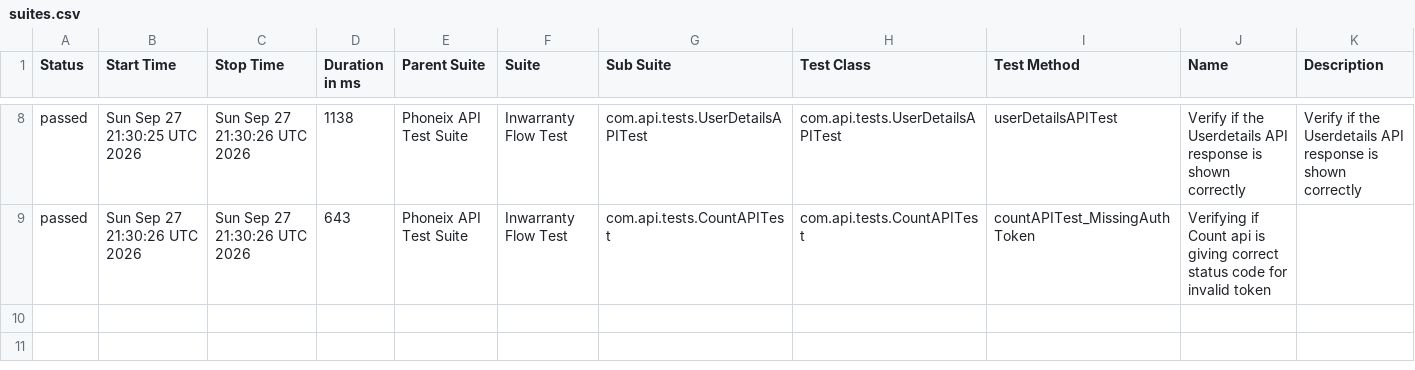
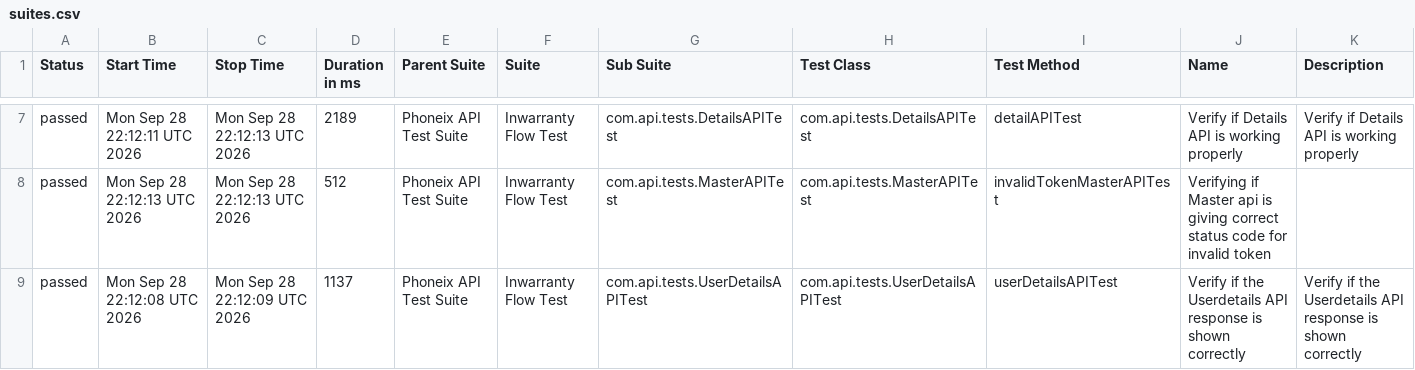
Before and after one commit to syed-sabir75/PhonexTestAutomationFramework, a CSV file: data/suites.csv, drawn as a sheet; only a part is shown, gaps mark what is left out; the diff covers the shown part only.

```diff
--- a/data/suites.csv
+++ b/data/suites.csv
@@ -8,2 +7,3 @@
-"passed","Sun Sep 27 21:30:25 UTC 2026","Sun Sep 27 21:30:26 UTC 2026","1138","Phoneix API Test Suite","Inwarranty Flow Test","com.api.tests.UserDetailsAPITest","com.api.tests.UserDetailsAPITest","userDetailsAPITest","Verify if the Userdetails API response is shown correctly","Verify if the Userdetails API response is shown correctly"
-"passed","Sun Sep 27 21:30:26 UTC 2026","Sun Sep 27 21:30:26 UTC 2026","643","Phoneix API Test Suite","Inwarranty Flow Test","com.api.tests.CountAPITest","com.api.tests.CountAPITest","countAPITest_MissingAuthToken","Verifying if Count api is giving correct status code for invalid token",""
+"passed","Mon Sep 28 22:12:11 UTC 2026","Mon Sep 28 22:12:13 UTC 2026","2189","Phoneix API Test Suite","Inwarranty Flow Test","com.api.tests.DetailsAPITest","com.api.tests.DetailsAPITest","detailAPITest","Verify if Details API is working properly","Verify if Details API is working properly"
+"passed","Mon Sep 28 22:12:13 UTC 2026","Mon Sep 28 22:12:13 UTC 2026","512","Phoneix API Test Suite","Inwarranty Flow Test","com.api.tests.MasterAPITest","com.api.tests.MasterAPITest","invalidTokenMasterAPITest","Verifying if Master api is giving correct status code for invalid token",""
+"passed","Mon Sep 28 22:12:08 UTC 2026","Mon Sep 28 22:12:09 UTC 2026","1137","Phoneix API Test Suite","Inwarranty Flow Test","com.api.tests.UserDetailsAPITest","com.api.tests.UserDetailsAPITest","userDetailsAPITest","Verify if the Userdetails API response is shown correctly","Verify if the Userdetails API response is shown correctly"
```
Also changed, not shown: 1 removed row and 29 edited cells elsewhere in this file, data/behaviors.csv, 52 other files.
